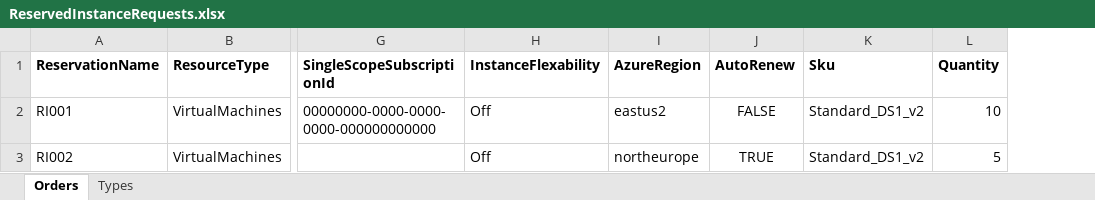
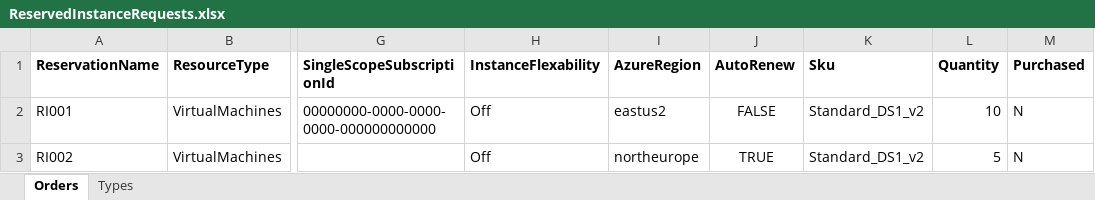
Before and after one commit to mike-westaway/reservedinstancehelper, an Excel workbook: ReservedInstanceRequests.xlsx, sheet Orders, drawn as a sheet; only a part is shown, gaps mark what is left out; values as stored, in another font and other column widths than the file's, no borders; the diff names each change by its address in the sheet, - before the commit and + after, or states it on an @@ line.

Commit message:
Add files via upload
Added Purchased column

```diff
--- a/ReservedInstanceRequests.xlsx (sheet Orders)
+++ b/ReservedInstanceRequests.xlsx (sheet Orders)
+column M (Purchased), rows 2-3: N | N
```
